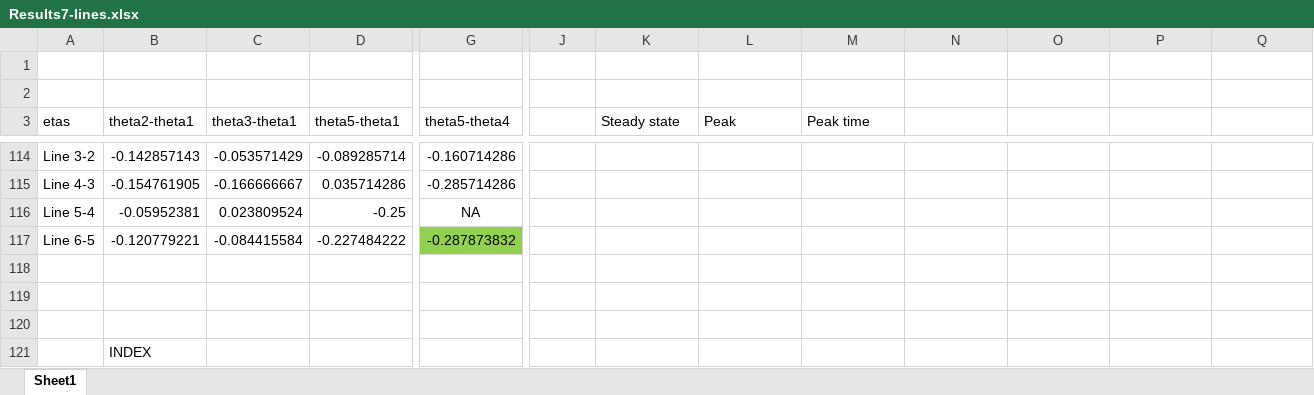
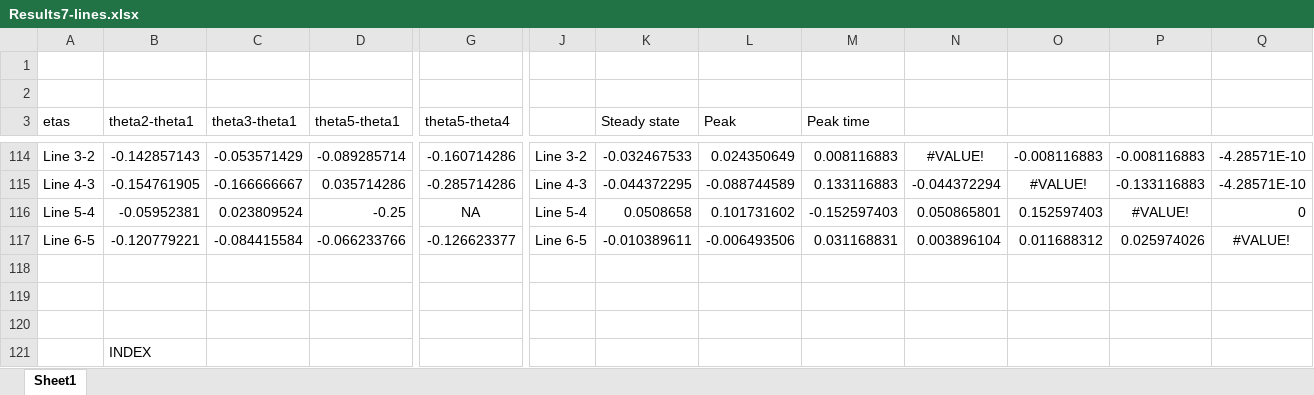
Before and after one commit to CesarOrn/PowerSystem, an Excel workbook: Notes/Results7-lines.xlsx, sheet Sheet1, drawn as a sheet; only a part is shown, gaps mark what is left out; values as stored, in another font and other column widths than the file's, no borders; charts and pictures not drawn; the diff covers the shown part only; the diff names each change by its address in the sheet, - before the commit and + after, or states it on an @@ line.

```diff
--- a/Notes/Results7-lines.xlsx (sheet Sheet1)
+++ b/Notes/Results7-lines.xlsx (sheet Sheet1)
-J114: (empty)
+J114: Line 3-2
-K114 (Steady state): (empty)
+K114 (Steady state): -0.032467533
-L114 (Peak): (empty)
+L114 (Peak): 0.024350649
-M114 (Peak time): (empty)
+M114 (Peak time): 0.008116883
-N114: (empty)
+N114: #VALUE!
-O114: (empty)
+O114: -0.008116883
-P114: (empty)
+P114: -0.008116883
-Q114:Q115: (empty)
+Q114:Q115: -4.28571E-10
-J115: (empty)
+J115: Line 4-3
-K115 (Steady state): (empty)
+K115 (Steady state): -0.044372295
-L115 (Peak): (empty)
+L115 (Peak): -0.088744589
-M115 (Peak time): (empty)
+M115 (Peak time): 0.133116883
-N115: (empty)
+N115: -0.044372294
-O115: (empty)
+O115: #VALUE!
-P115: (empty)
+P115: -0.133116883
-J116: (empty)
+J116: Line 5-4
-K116 (Steady state): (empty)
+K116 (Steady state): 0.0508658
-L116 (Peak): (empty)
+L116 (Peak): 0.101731602
-M116 (Peak time): (empty)
+M116 (Peak time): -0.152597403
-N116: (empty)
+N116: 0.050865801
-O116: (empty)
+O116: 0.152597403
-P116: (empty)
+P116: #VALUE!
-Q116: (empty)
+Q116: 0
-D117 (theta5-theta1): -0.227484222
+D117 (theta5-theta1): -0.066233766
-G117 (theta5-theta4): -0.287873832
+G117 (theta5-theta4): -0.126623377
-G117 fill: #92D050
+G117 fill: none
-J117: (empty)
+J117: Line 6-5
-K117 (Steady state): (empty)
+K117 (Steady state): -0.010389611
-L117 (Peak): (empty)
+L117 (Peak): -0.006493506
-M117 (Peak time): (empty)
+M117 (Peak time): 0.031168831
-N117: (empty)
+N117: 0.003896104
-O117: (empty)
+O117: 0.011688312
-P117: (empty)
+P117: 0.025974026
-Q117: (empty)
+Q117: #VALUE!
```
Also changed, not shown: 98 edited cells and cell formats elsewhere in this sheet, charts or pictures, Notes/Results8-lines .xlsx.
